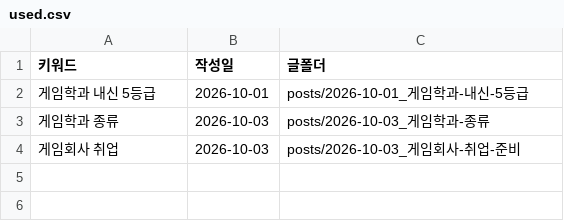
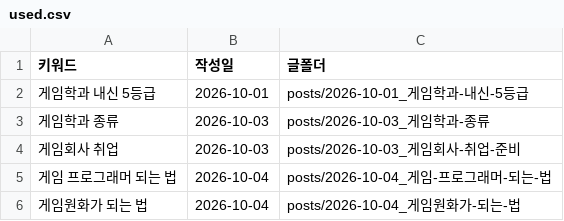
Before and after one commit to phy930310-stack/blogaeo, a CSV file: keywords/used.csv, drawn as a sheet; the diff names each change by its address in the sheet, - before the commit and + after, or states it on an @@ line.

```diff
--- a/keywords/used.csv
+++ b/keywords/used.csv
+row 5: 게임 프로그래머 되는 법 | 2026-10-04 | posts/2026-10-04_게임-프로그래머-되는-법
+row 6: 게임원화가 되는 법 | 2026-10-04 | posts/2026-10-04_게임원화가-되는-법
```
Also changed, not shown: keywords/clusters.csv, 37 other files.
